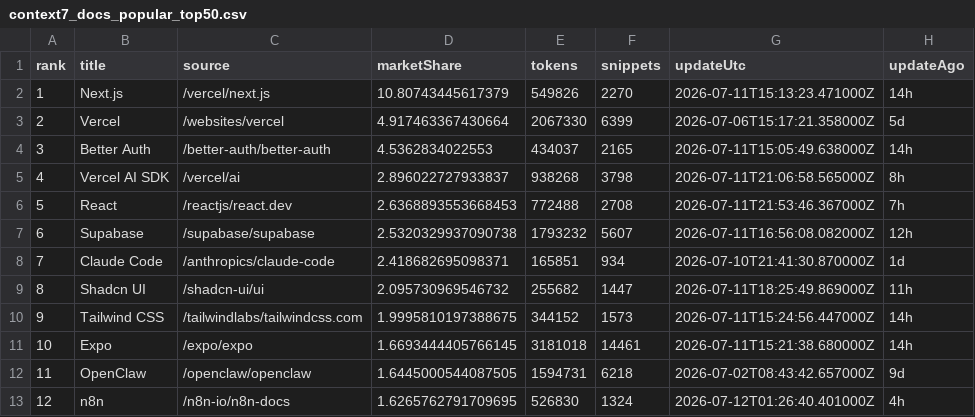
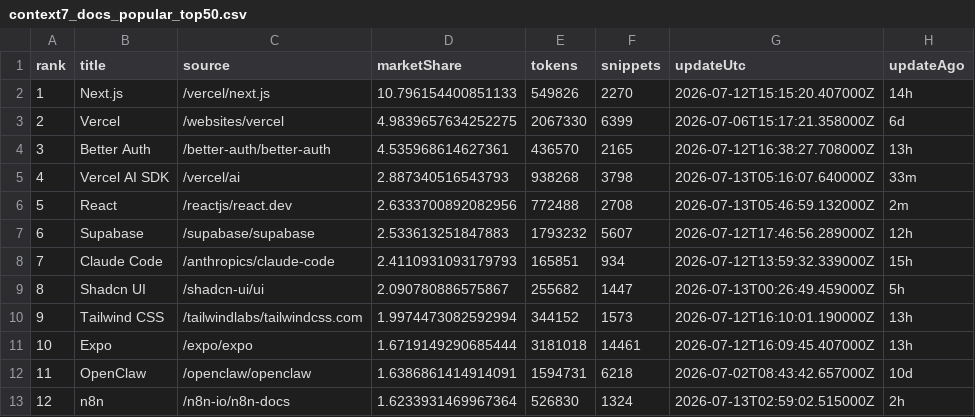
Before and after one commit to LouisLau-art/multi-agent-skills-catalog, a CSV file: docs/data/context7_docs_popular_top50.csv, drawn as a sheet; only a part is shown; the diff covers the shown part only; the diff names each change by its address in the sheet, - before the commit and + after, or states it on an @@ line.

```diff
--- a/docs/data/context7_docs_popular_top50.csv
+++ b/docs/data/context7_docs_popular_top50.csv
-D2 (marketShare): 10.80743445617379
+D2 (marketShare): 10.796154400851133
-G2 (updateUtc): 2026-07-11T15:13:23.471000Z
+G2 (updateUtc): 2026-07-12T15:15:20.407000Z
-D3 (marketShare): 4.917463367430664
+D3 (marketShare): 4.9839657634252275
-H3 (updateAgo): 5d
+H3 (updateAgo): 6d
-D4 (marketShare): 4.5362834022553
+D4 (marketShare): 4.535968614627361
-E4 (tokens): 434037
+E4 (tokens): 436570
-G4 (updateUtc): 2026-07-11T15:05:49.638000Z
+G4 (updateUtc): 2026-07-12T16:38:27.708000Z
-H4 (updateAgo): 14h
+H4 (updateAgo): 13h
-D5 (marketShare): 2.896022727933837
+D5 (marketShare): 2.887340516543793
-G5 (updateUtc): 2026-07-11T21:06:58.565000Z
+G5 (updateUtc): 2026-07-13T05:16:07.640000Z
-H5 (updateAgo): 8h
+H5 (updateAgo): 33m
-D6 (marketShare): 2.6368893553668453
+D6 (marketShare): 2.6333700892082956
-G6 (updateUtc): 2026-07-11T21:53:46.367000Z
+G6 (updateUtc): 2026-07-13T05:46:59.132000Z
-H6 (updateAgo): 7h
+H6 (updateAgo): 2m
-D7 (marketShare): 2.5320329937090738
+D7 (marketShare): 2.533613251847883
-G7 (updateUtc): 2026-07-11T16:56:08.082000Z
+G7 (updateUtc): 2026-07-12T17:46:56.289000Z
-D8 (marketShare): 2.418682695098371
+D8 (marketShare): 2.4110931093179793
-G8 (updateUtc): 2026-07-10T21:41:30.870000Z
+G8 (updateUtc): 2026-07-12T13:59:32.339000Z
-H8 (updateAgo): 1d
+H8 (updateAgo): 15h
-D9 (marketShare): 2.095730969546732
+D9 (marketShare): 2.090780886575867
-G9 (updateUtc): 2026-07-11T18:25:49.869000Z
+G9 (updateUtc): 2026-07-13T00:26:49.459000Z
-H9 (updateAgo): 11h
+H9 (updateAgo): 5h
-D10 (marketShare): 1.9995810197388675
+D10 (marketShare): 1.9974473082592994
-G10 (updateUtc): 2026-07-11T15:24:56.447000Z
+G10 (updateUtc): 2026-07-12T16:10:01.190000Z
-H10:H11 (updateAgo): 14h
+H10:H11 (updateAgo): 13h
-D11 (marketShare): 1.6693444405766145
+D11 (marketShare): 1.6719149290685444
-G11 (updateUtc): 2026-07-11T15:21:38.680000Z
+G11 (updateUtc): 2026-07-12T16:09:45.407000Z
-D12 (marketShare): 1.6445000544087505
+D12 (marketShare): 1.6386861414914091
-H12 (updateAgo): 9d
+H12 (updateAgo): 10d
-D13 (marketShare): 1.6265762791709695
+D13 (marketShare): 1.6233931469967364
-G13 (updateUtc): 2026-07-12T01:26:40.401000Z
+G13 (updateUtc): 2026-07-13T02:59:02.515000Z
-H13 (updateAgo): 4h
+H13 (updateAgo): 2h
```
Also changed, not shown: 139 edited cells elsewhere in this file, docs/data/skills_sh_all_time_top2000.csv, 5 other files.
